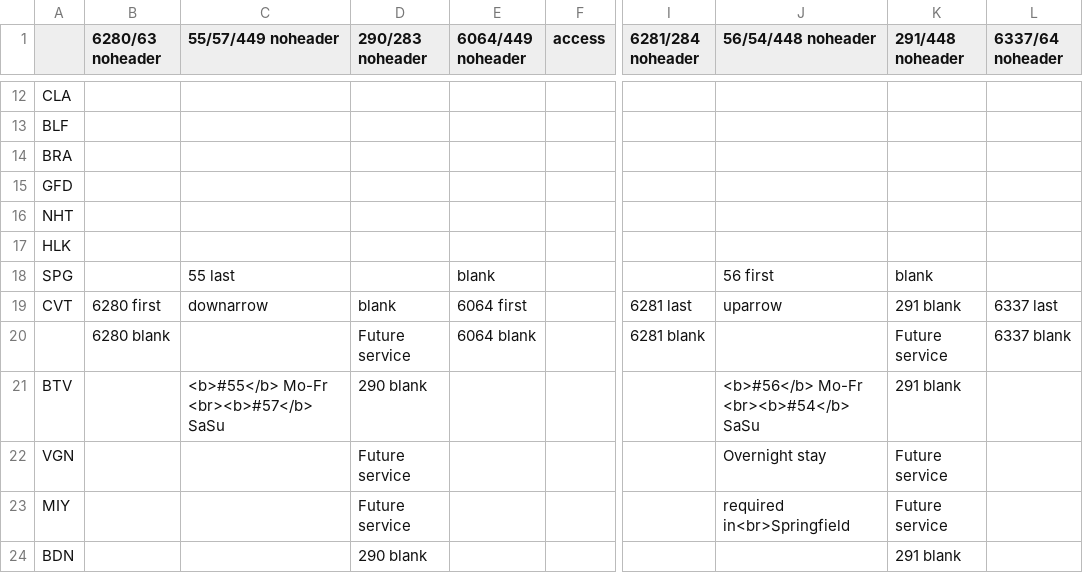
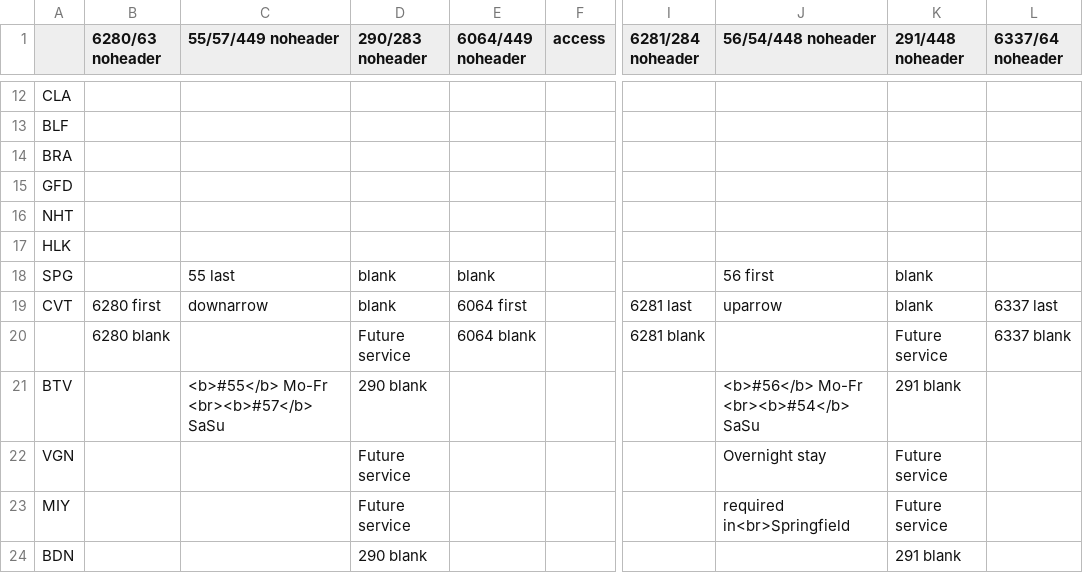
Before and after one commit to neroden/timetable_kit, a CSV file: timetable_kit/specs/vermont-to-upstate-ny.csv, drawn as a sheet; only a part is shown, gaps mark what is left out; the diff names each change by its address in the sheet, - before the commit and + after, or states it on an @@ line.

```diff
--- a/timetable_kit/specs/vermont-to-upstate-ny.csv
+++ b/timetable_kit/specs/vermont-to-upstate-ny.csv
-D18 (290/283 noheader): (empty)
+D18 (290/283 noheader): blank
-K19 (291/448 noheader): 291 blank
+K19 (291/448 noheader): blank
```
Also changed, not shown: timetable_kit/specs/empire-service-eb.csv, 2 other files.
